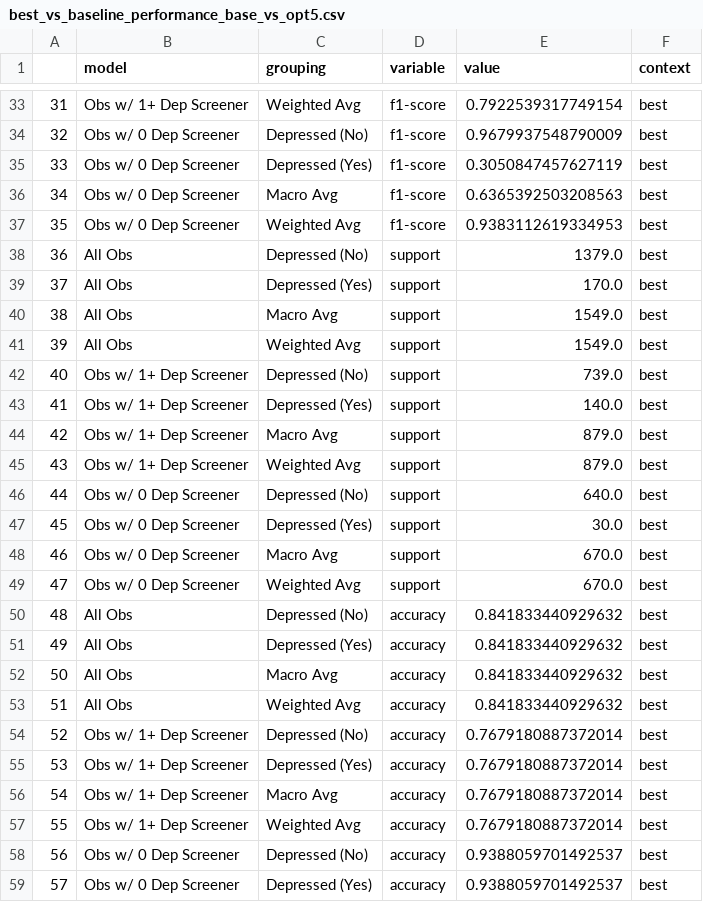
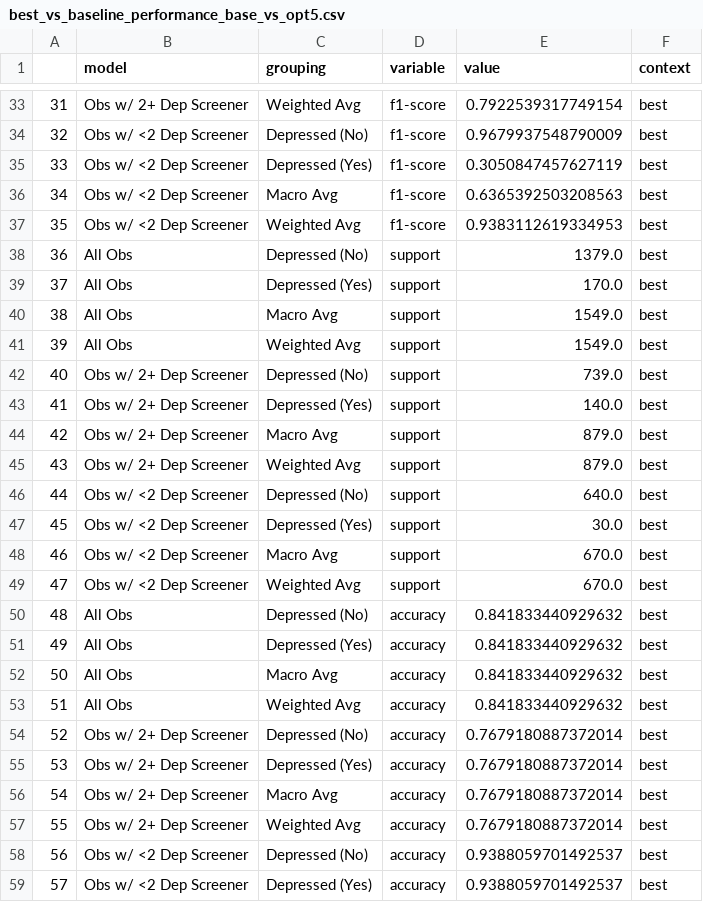
Before and after one commit to orenscarmeli/capstone210-ppd-carmeli_chari_hand_lee, a CSV file: modeling/best_vs_baseline_performance_base_vs_opt5.csv, drawn as a sheet; only a part is shown, gaps mark what is left out; the diff covers the shown part only.

```diff
--- a/modeling/best_vs_baseline_performance_base_vs_opt5.csv
+++ b/modeling/best_vs_baseline_performance_base_vs_opt5.csv
@@ -33,6 +33,6 @@
-31,Obs w/ 1+ Dep Screener,Weighted Avg,f1-score,0.7922539317749154,best
-32,Obs w/ 0 Dep Screener,Depressed (No),f1-score,0.9679937548790009,best
-33,Obs w/ 0 Dep Screener,Depressed (Yes),f1-score,0.3050847457627119,best
-34,Obs w/ 0 Dep Screener,Macro Avg,f1-score,0.6365392503208563,best
-35,Obs w/ 0 Dep Screener,Weighted Avg,f1-score,0.9383112619334953,best
+31,Obs w/ 2+ Dep Screener,Weighted Avg,f1-score,0.7922539317749154,best
+32,Obs w/ <2 Dep Screener,Depressed (No),f1-score,0.9679937548790009,best
+33,Obs w/ <2 Dep Screener,Depressed (Yes),f1-score,0.3050847457627119,best
+34,Obs w/ <2 Dep Screener,Macro Avg,f1-score,0.6365392503208563,best
+35,Obs w/ <2 Dep Screener,Weighted Avg,f1-score,0.9383112619334953,best
 36,All Obs,Depressed (No),support,1379.0,best
@@ -41,10 +41,10 @@
 39,All Obs,Weighted Avg,support,1549.0,best
-40,Obs w/ 1+ Dep Screener,Depressed (No),support,739.0,best
-41,Obs w/ 1+ Dep Screener,Depressed (Yes),support,140.0,best
-42,Obs w/ 1+ Dep Screener,Macro Avg,support,879.0,best
-43,Obs w/ 1+ Dep Screener,Weighted Avg,support,879.0,best
-44,Obs w/ 0 Dep Screener,Depressed (No),support,640.0,best
-45,Obs w/ 0 Dep Screener,Depressed (Yes),support,30.0,best
-46,Obs w/ 0 Dep Screener,Macro Avg,support,670.0,best
-47,Obs w/ 0 Dep Screener,Weighted Avg,support,670.0,best
+40,Obs w/ 2+ Dep Screener,Depressed (No),support,739.0,best
+41,Obs w/ 2+ Dep Screener,Depressed (Yes),support,140.0,best
+42,Obs w/ 2+ Dep Screener,Macro Avg,support,879.0,best
+43,Obs w/ 2+ Dep Screener,Weighted Avg,support,879.0,best
+44,Obs w/ <2 Dep Screener,Depressed (No),support,640.0,best
+45,Obs w/ <2 Dep Screener,Depressed (Yes),support,30.0,best
+46,Obs w/ <2 Dep Screener,Macro Avg,support,670.0,best
+47,Obs w/ <2 Dep Screener,Weighted Avg,support,670.0,best
 48,All Obs,Depressed (No),accuracy,0.841833440929632,best
@@ -53,7 +53,7 @@
 51,All Obs,Weighted Avg,accuracy,0.841833440929632,best
-52,Obs w/ 1+ Dep Screener,Depressed (No),accuracy,0.7679180887372014,best
-53,Obs w/ 1+ Dep Screener,Depressed (Yes),accuracy,0.7679180887372014,best
-54,Obs w/ 1+ Dep Screener,Macro Avg,accuracy,0.7679180887372014,best
-55,Obs w/ 1+ Dep Screener,Weighted Avg,accuracy,0.7679180887372014,best
-56,Obs w/ 0 Dep Screener,Depressed (No),accuracy,0.9388059701492537,best
-57,Obs w/ 0 Dep Screener,Depressed (Yes),accuracy,0.9388059701492537,best
+52,Obs w/ 2+ Dep Screener,Depressed (No),accuracy,0.7679180887372014,best
+53,Obs w/ 2+ Dep Screener,Depressed (Yes),accuracy,0.7679180887372014,best
+54,Obs w/ 2+ Dep Screener,Macro Avg,accuracy,0.7679180887372014,best
+55,Obs w/ 2+ Dep Screener,Weighted Avg,accuracy,0.7679180887372014,best
+56,Obs w/ <2 Dep Screener,Depressed (No),accuracy,0.9388059701492537,best
+57,Obs w/ <2 Dep Screener,Depressed (Yes),accuracy,0.9388059701492537,best
```
Also changed, not shown: 61 edited cells elsewhere in this file, modeling/best_vs_baseline_performance_base_vs_opt7.csv, 3 other files.
